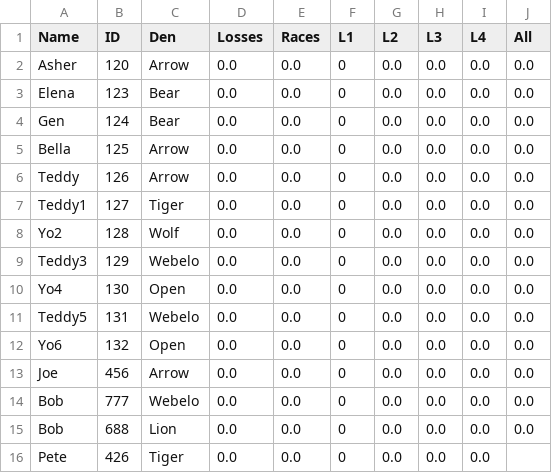
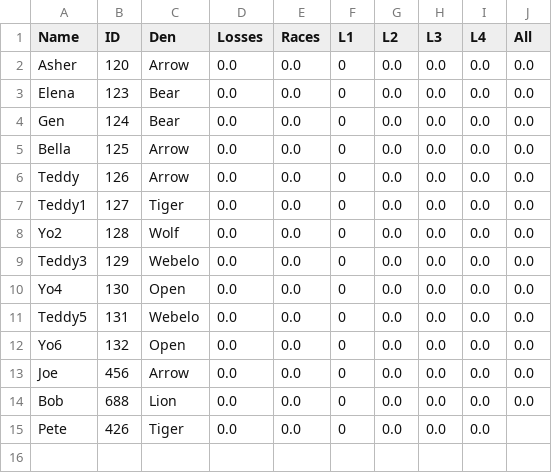
Before and after one commit to chapman178/PWDtool, a CSV file: InputData.csv, drawn as a sheet; the diff names each change by its address in the sheet, - before the commit and + after, or states it on an @@ line.

Commit message:
Data updated via App

```diff
--- a/InputData.csv
+++ b/InputData.csv
-row 14: Bob | 777 | Webelo | 0.0 | 0.0 | 0 | 0.0 | 0.0 | 0.0 | 0.0
```
